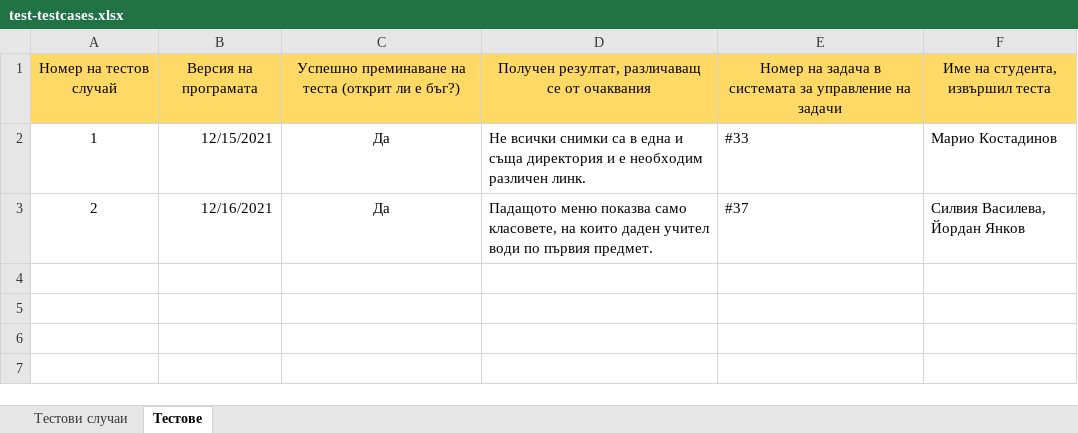
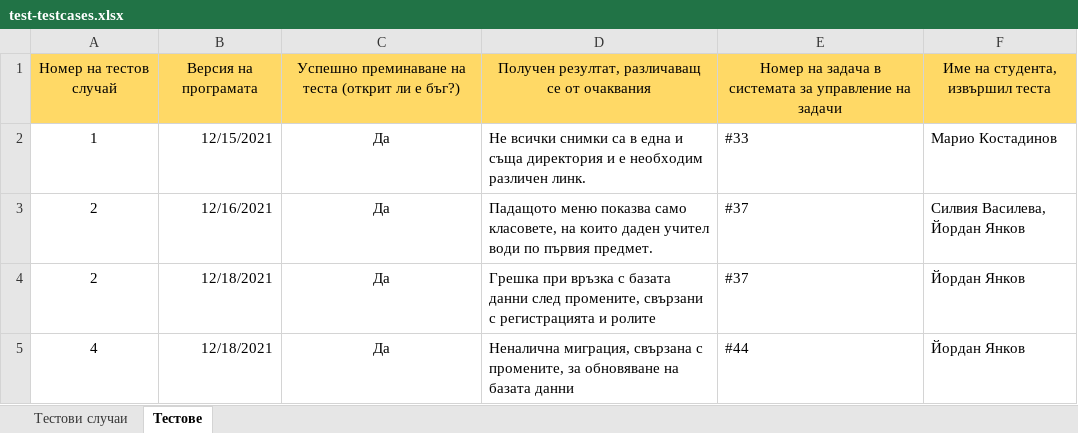
Before and after one commit to DenforO/SchoolbookRepo, an Excel workbook: documentation/test-testcases.xlsx, sheet Тестове, drawn as a sheet; values as stored, in another font and other column widths than the file's, no borders; the diff names each change by its address in the sheet, - before the commit and + after, or states it on an @@ line.

```diff
--- a/documentation/test-testcases.xlsx (sheet Тестове)
+++ b/documentation/test-testcases.xlsx (sheet Тестове)
+row 4: 2 | 12/18/2021 | Да | Грешка при връзка с базата данни след промените, свързани с регистрацията и ролите | #37 | Йордан Янков
+row 5: 4 | 12/18/2021 | Да | Неналична миграция, свързана с промените, за обновяване на базата данни | #44 | Йордан Янков
```
Also changed, not shown: sheet Тестови случаи.
